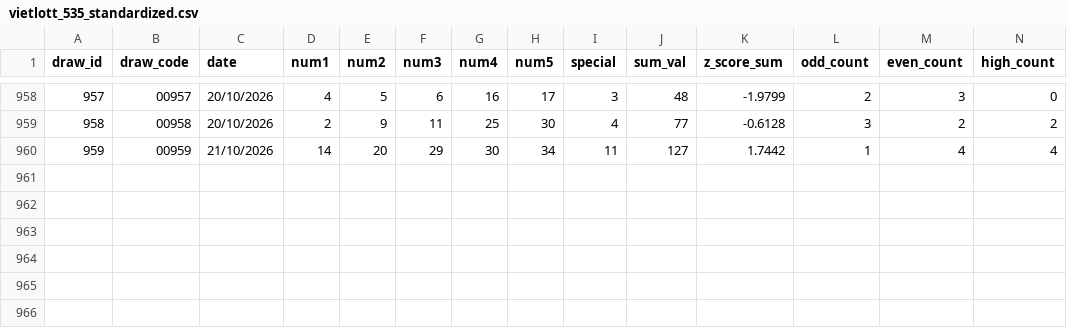
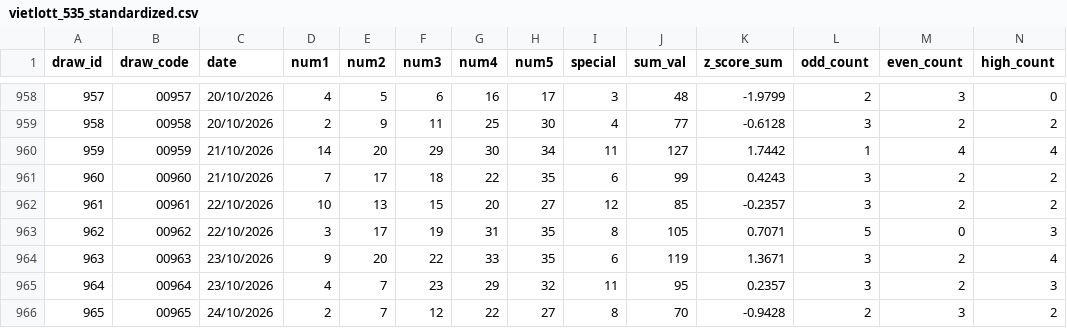
Before and after one commit to Gentsleo/xstk, a CSV file: vietlott_535_standardized.csv, drawn as a sheet; only a part is shown, gaps mark what is left out; rows hold the shown columns only; the diff names each change by its address in the sheet, - before the commit and + after, or states it on an @@ line.

Commit message:
chore: update draws to #00965 (24/10/2026) with 965 total draws

```diff
--- a/vietlott_535_standardized.csv
+++ b/vietlott_535_standardized.csv
+row 961: 960 | 00960 | 21/10/2026 | 7 | 17 | 18 | 22 | 35 | 6 | 99 | 0.4243 | 3 | 2 | 2
+row 962: 961 | 00961 | 22/10/2026 | 10 | 13 | 15 | 20 | 27 | 12 | 85 | -0.2357 | 3 | 2 | 2
+row 963: 962 | 00962 | 22/10/2026 | 3 | 17 | 19 | 31 | 35 | 8 | 105 | 0.7071 | 5 | 0 | 3
+row 964: 963 | 00963 | 23/10/2026 | 9 | 20 | 22 | 33 | 35 | 6 | 119 | 1.3671 | 3 | 2 | 4
+row 965: 964 | 00964 | 23/10/2026 | 4 | 7 | 23 | 29 | 32 | 11 | 95 | 0.2357 | 3 | 2 | 3
+row 966: 965 | 00965 | 24/10/2026 | 2 | 7 | 12 | 22 | 27 | 8 | 70 | -0.9428 | 2 | 3 | 2
```
Also changed, not shown: vietlott_535.csv, vietlott_535_frequency_stats.csv, 8 other files.
